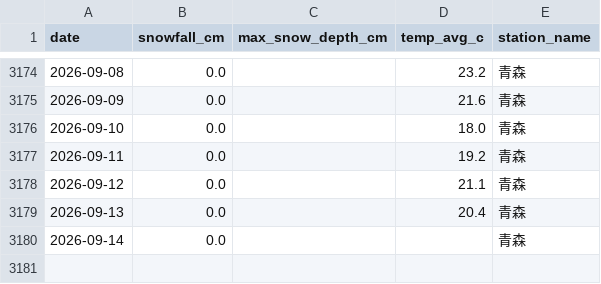
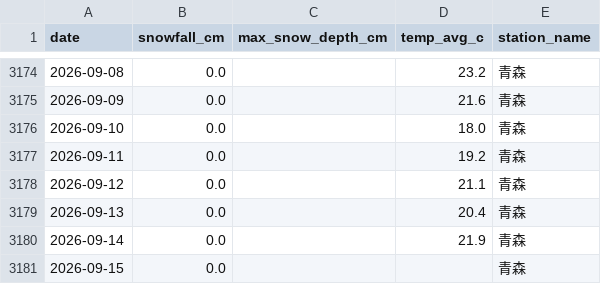
Before and after one commit to 98wrvgxrn9-ctrl/aomori-snow-tracker, a CSV file: data/processed/fms/aomori_snowfall_daily.csv, drawn as a sheet; only a part is shown, gaps mark what is left out.

```diff
--- a/data/processed/fms/aomori_snowfall_daily.csv
+++ b/data/processed/fms/aomori_snowfall_daily.csv
@@ -3179,2 +3179,3 @@
 2026-09-13,0.0,,20.4,青森
-2026-09-14,0.0,,,青森
+2026-09-14,0.0,,21.9,青森
+2026-09-15,0.0,,,青森
```
Also changed, not shown: data/processed/fms/fms_posts_vs_snowfall_daily.csv, data/raw/fms/by_prefecture/aomori_snowfall_daily.csv, 1 other file.
